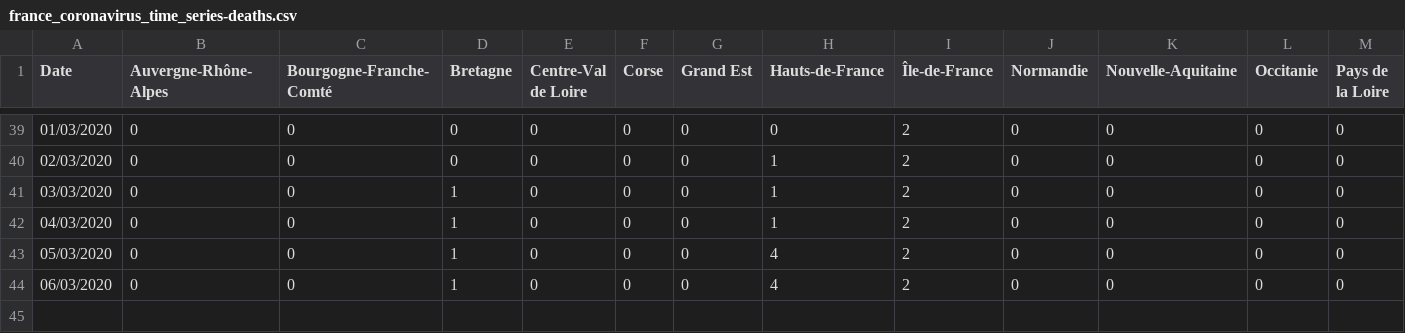
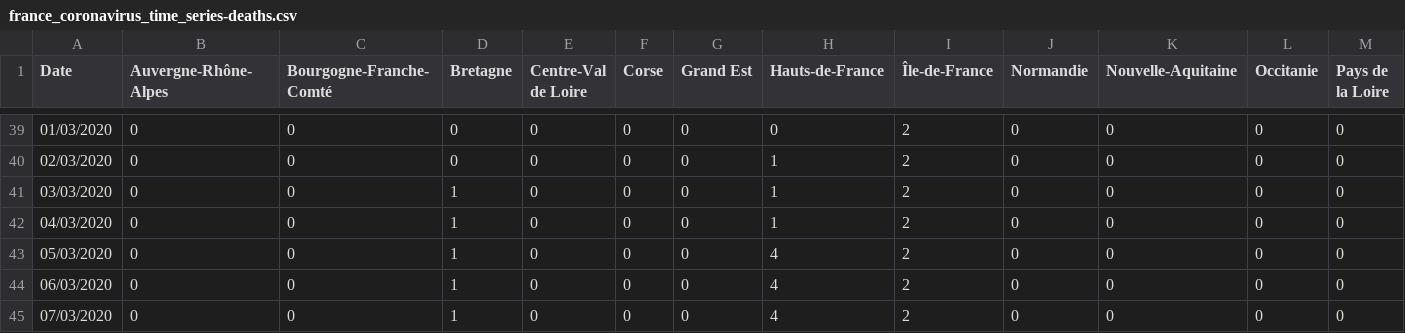
Before and after one commit to cedricguadalupe/FRANCE-COVID-19, a CSV file: france_coronavirus_time_series-deaths.csv, drawn as a sheet; only a part is shown, gaps mark what is left out; rows hold the shown columns only; the diff names each change by its address in the sheet, - before the commit and + after, or states it on an @@ line.

Commit message:
Update france_coronavirus_time_series-deaths.csv

```diff
--- a/france_coronavirus_time_series-deaths.csv
+++ b/france_coronavirus_time_series-deaths.csv
+row 45: 07/03/2020 | 0 | 0 | 1 | 0 | 0 | 0 | 4 | 2 | 0 | 0 | 0 | 0
```
